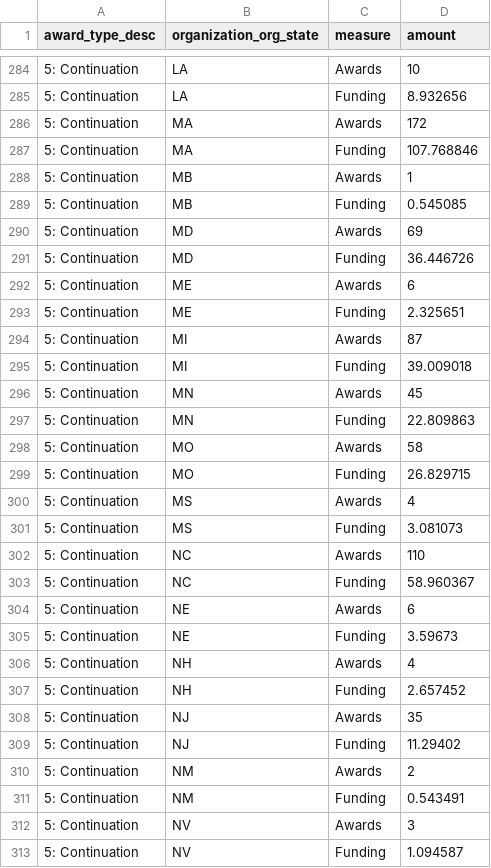
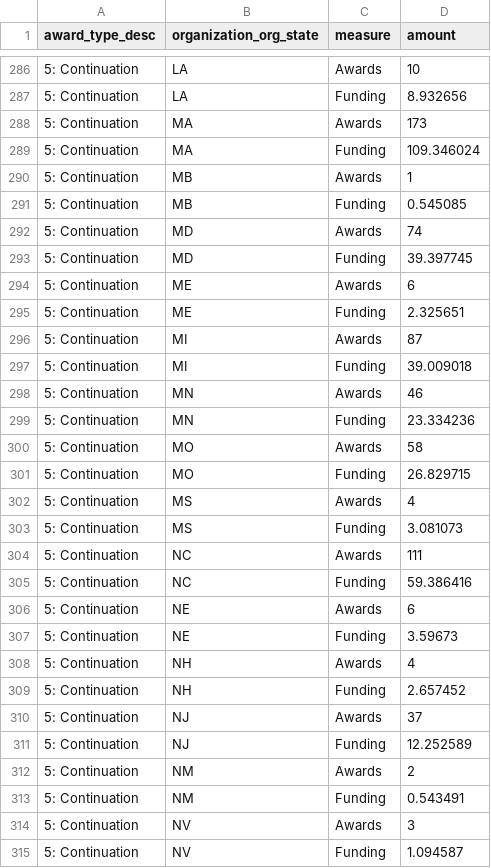
Before and after one commit to christopherBelter/reporter_states, a CSV file: data/awardType_data.csv, drawn as a sheet; only a part is shown, gaps mark what is left out; the diff covers the shown part only.

```diff
--- a/data/awardType_data.csv
+++ b/data/awardType_data.csv
@@ -285,8 +287,8 @@
 "5: Continuation","LA","Funding",8.932656
-"5: Continuation","MA","Awards",172
-"5: Continuation","MA","Funding",107.768846
+"5: Continuation","MA","Awards",173
+"5: Continuation","MA","Funding",109.346024
 "5: Continuation","MB","Awards",1
 "5: Continuation","MB","Funding",0.545085
-"5: Continuation","MD","Awards",69
-"5: Continuation","MD","Funding",36.446726
+"5: Continuation","MD","Awards",74
+"5: Continuation","MD","Funding",39.397745
 "5: Continuation","ME","Awards",6
@@ -295,4 +297,4 @@
 "5: Continuation","MI","Funding",39.009018
-"5: Continuation","MN","Awards",45
-"5: Continuation","MN","Funding",22.809863
+"5: Continuation","MN","Awards",46
+"5: Continuation","MN","Funding",23.334236
 "5: Continuation","MO","Awards",58
@@ -301,4 +303,4 @@
 "5: Continuation","MS","Funding",3.081073
-"5: Continuation","NC","Awards",110
-"5: Continuation","NC","Funding",58.960367
+"5: Continuation","NC","Awards",111
+"5: Continuation","NC","Funding",59.386416
 "5: Continuation","NE","Awards",6
@@ -307,4 +309,4 @@
 "5: Continuation","NH","Funding",2.657452
-"5: Continuation","NJ","Awards",35
-"5: Continuation","NJ","Funding",11.29402
+"5: Continuation","NJ","Awards",37
+"5: Continuation","NJ","Funding",12.252589
 "5: Continuation","NM","Awards",2
```
Also changed, not shown: 2 added rows and 73 edited cells elsewhere in this file, data/branch_theme_data.csv, data/crosscut_data.csv, 7 other files.
